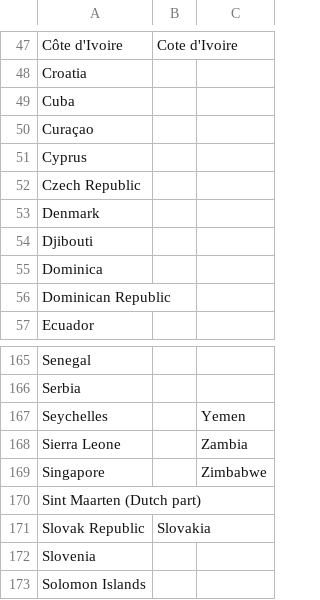
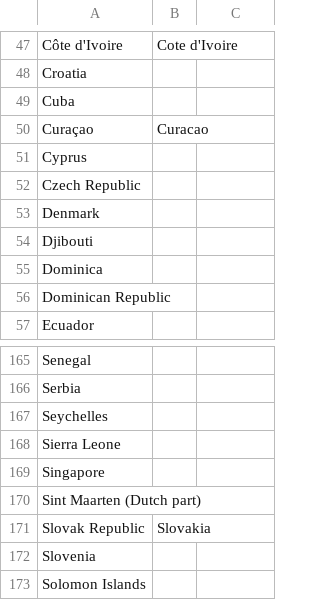
Before and after one commit to SEL-Columbia/infrastructure-planning, a CSV file: datasets/world-country-name.csv, drawn as a sheet; only a part is shown, gaps mark what is left out; the diff names each change by its address in the sheet, - before the commit and + after, or states it on an @@ line.

Commit message:
Save table

```diff
--- a/datasets/world-country-name.csv
+++ b/datasets/world-country-name.csv
-B50: (empty)
+B50: Curacao
-C167: Yemen
+C167: (empty)
-C168: Zambia
+C168: (empty)
-C169: Zimbabwe
+C169: (empty)
```
Also changed, not shown: 11 other files.
